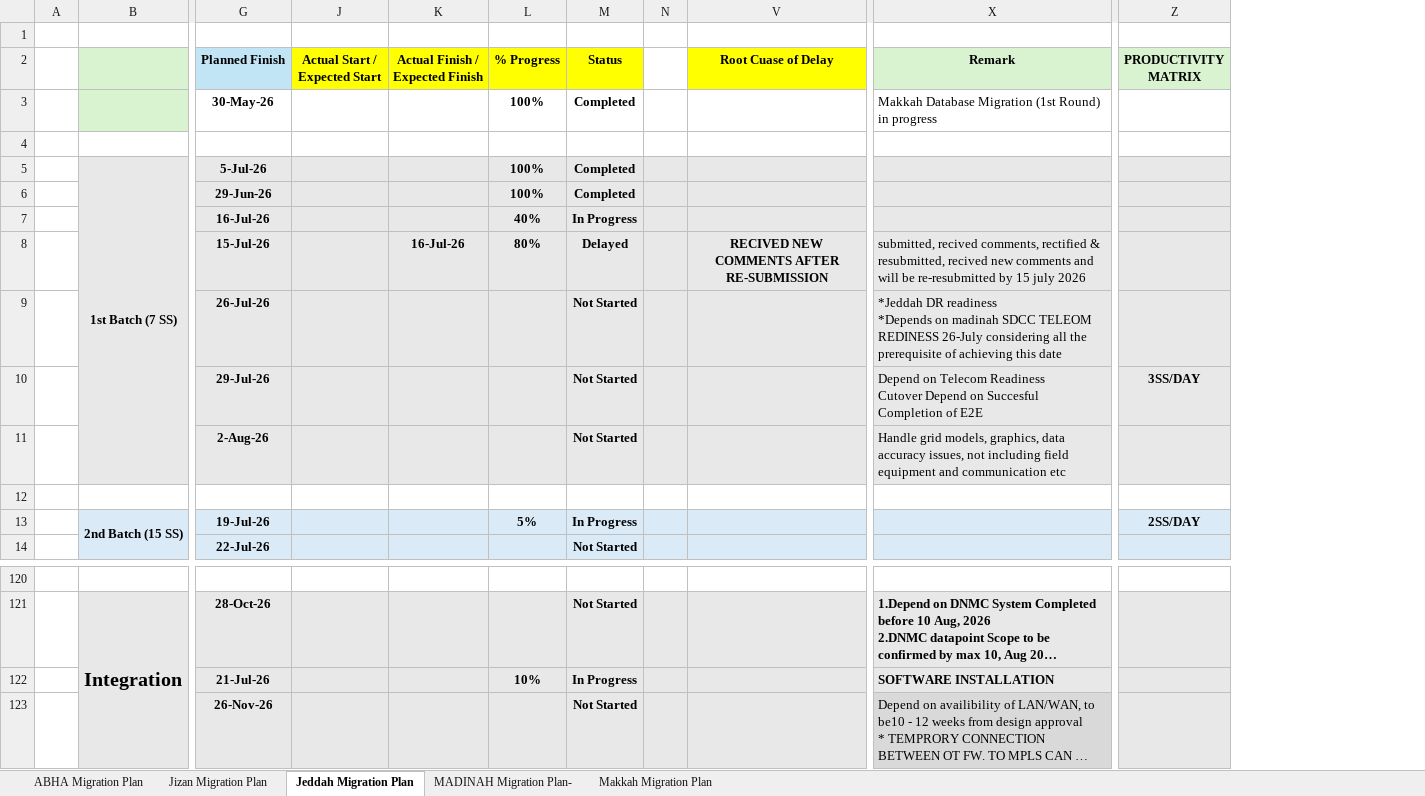
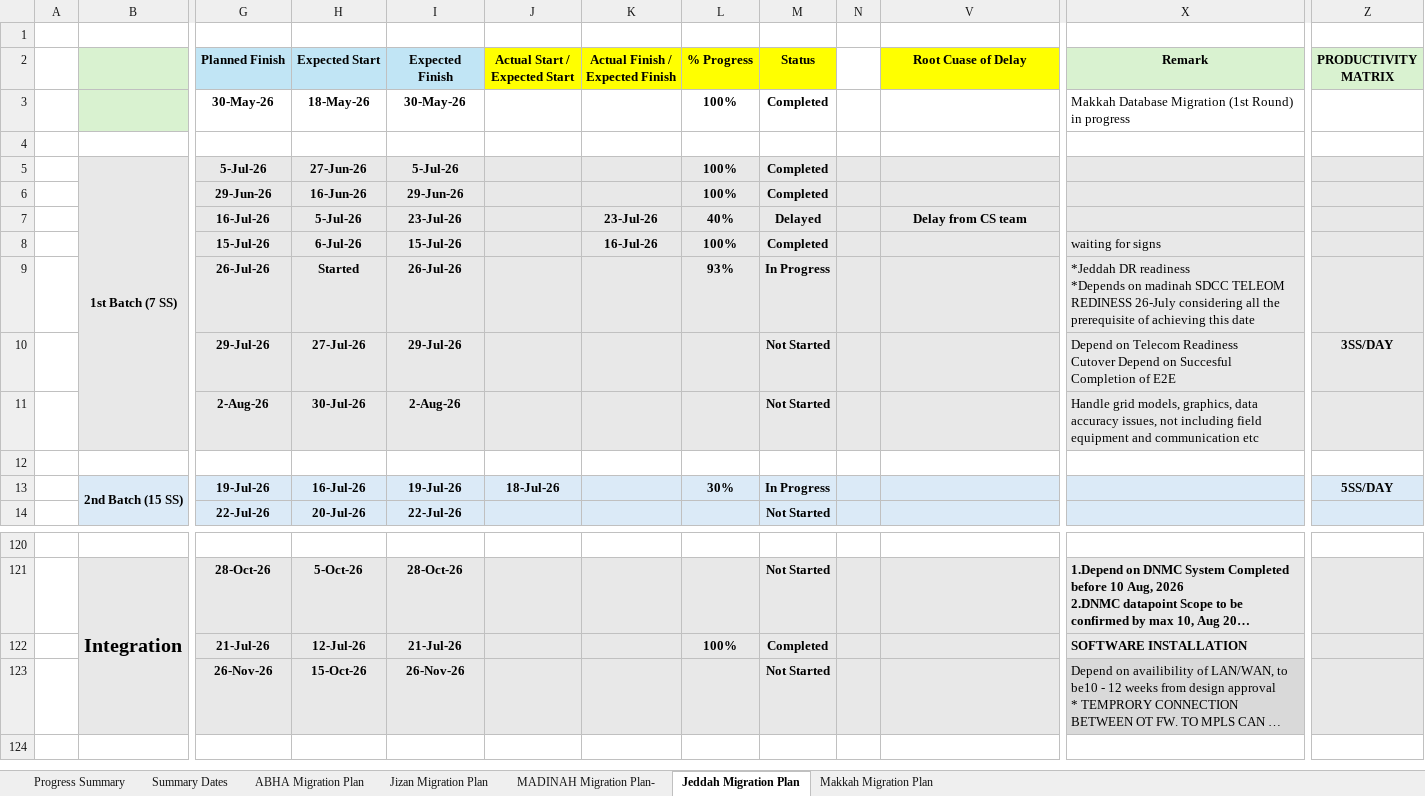
Before and after one commit to project-planning-dashboard/SDCC-Migration-Plan-Report, an Excel workbook: data.xlsx, sheet Jeddah Migration Plan, drawn as a sheet; only a part is shown, gaps mark what is left out; long unchanged cells end in …; values as stored, in another font and other column widths than the file's, no borders; charts and pictures and conditional formats not drawn; the diff names each change by its address in the sheet, - before the commit and + after, or states it on an @@ line.

```diff
--- a/data.xlsx (sheet Jeddah Migration Plan)
+++ b/data.xlsx (sheet Jeddah Migration Plan)
+sheet tab: Progress Summary
+sheet tab: Summary Dates
@@ sheet tab order changed: Progress Summary | Summary Dates | ABHA Migration Plan | Jizan Migration Plan | MADINAH Migration Plan- | Jeddah Migration Plan | Makkah Migration Plan @@
@@ column H (Expected Start) unhidden, rows 3-14: 18-May-26 |  | 27-Jun-26 | 16-Jun-26 | 5-Jul-26 | 6-Jul-26 | Started | 27-Jul-26 | 30-Jul-26 |  | 16-Jul-26 | 20-Jul-26; rows 121-123: 5-Oct-26 | 12-Jul-26 | 15-Oct-26 @@
@@ column I (Expected Finish) unhidden, rows 3-14: 30-May-26 |  | 5-Jul-26 | 29-Jun-26 | 23-Jul-26 | 15-Jul-26 | 26-Jul-26 | 29-Jul-26 | 2-Aug-26 |  | 19-Jul-26 | 22-Jul-26; rows 121-123: 28-Oct-26 | 21-Jul-26 | 26-Nov-26 @@
-K7 (Actual Finish / Expected Finish): (empty)
+K7 (Actual Finish / Expected Finish): 23-Jul-26
-M7 (Status): In Progress
+M7 (Status): Delayed
-V7 (Root Cuase of Delay): (empty)
+V7 (Root Cuase of Delay): Delay from CS team
-L8 (% Progress): 80%
+L8 (% Progress): 100%
-M8 (Status): Delayed
+M8 (Status): Completed
-V8 (Root Cuase of Delay): RECIVED NEW COMMENTS AFTER RE-SUBMISSION
+V8 (Root Cuase of Delay): (empty)
-X8 (Remark): submitted, recived comments, rectified & resubmitted, recived new comments and will be re-resubmitted by 15 july 2026
+X8 (Remark): waiting for signs
-L9 (% Progress): (empty)
+L9 (% Progress): 93%
-M9 (Status): Not Started
+M9 (Status): In Progress
-J13 (Actual Start / Expected Start): (empty)
+J13 (Actual Start / Expected Start): 18-Jul-26
-L13 (% Progress): 5%
+L13 (% Progress): 30%
-Z13 (PRODUCTIVITY MATRIX): 2SS/DAY
+Z13 (PRODUCTIVITY MATRIX): 5SS/DAY
-L122 (% Progress): 10%
+L122 (% Progress): 100%
-M122 (Status): In Progress
+M122 (Status): Completed
```
Also changed, not shown: sheet MADINAH Migration Plan-, sheet ABHA Migration Plan, sheet Makkah Migration Plan, sheet Jizan Migration Plan, hidden cells.
